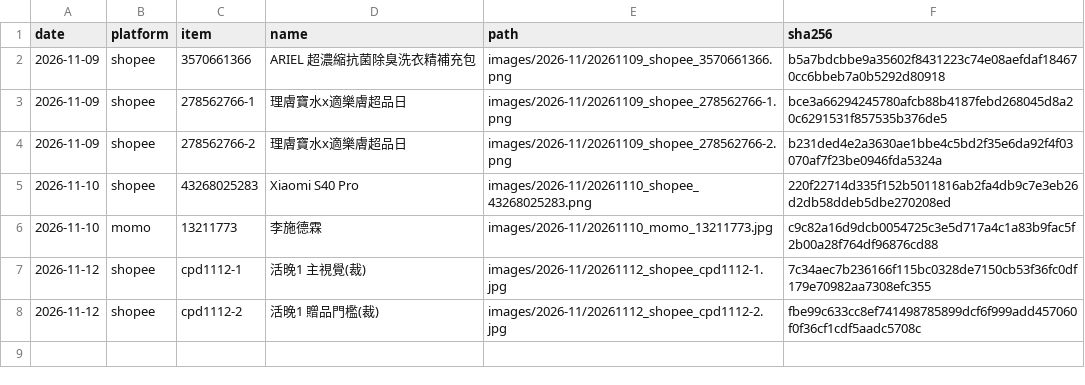
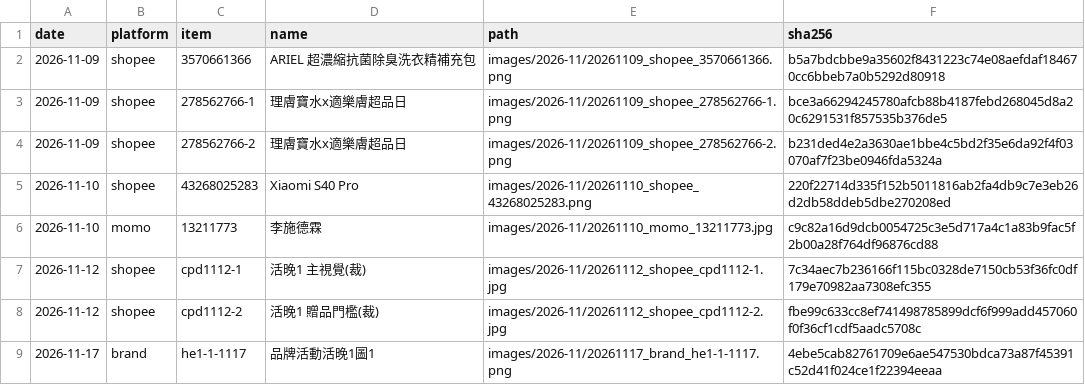
Before and after one commit to GW77/threads-images, a CSV file: index.csv, drawn as a sheet.

Commit message:
add 20261117_brand_he1-1-1117.png

```diff
--- a/index.csv
+++ b/index.csv
@@ -8 +8,2 @@ date,platform,item,name,path,sha256
 2026-11-12,shopee,cpd1112-2,活晚1 贈品門檻(裁),images/2026-11/20261112_shopee_cpd1112-2.jpg,fbe99c633cc8ef741498785899dcf6f999add457060f0f36cf1cdf5aadc5708c
+2026-11-17,brand,he1-1-1117,品牌活動活晚1圖1,images/2026-11/20261117_brand_he1-1-1117.png,4ebe5cab82761709e6ae547530bdca73a87f45391c52d41f024ce1f22394eeaa
```
Also changed, not shown: 1 other file.
